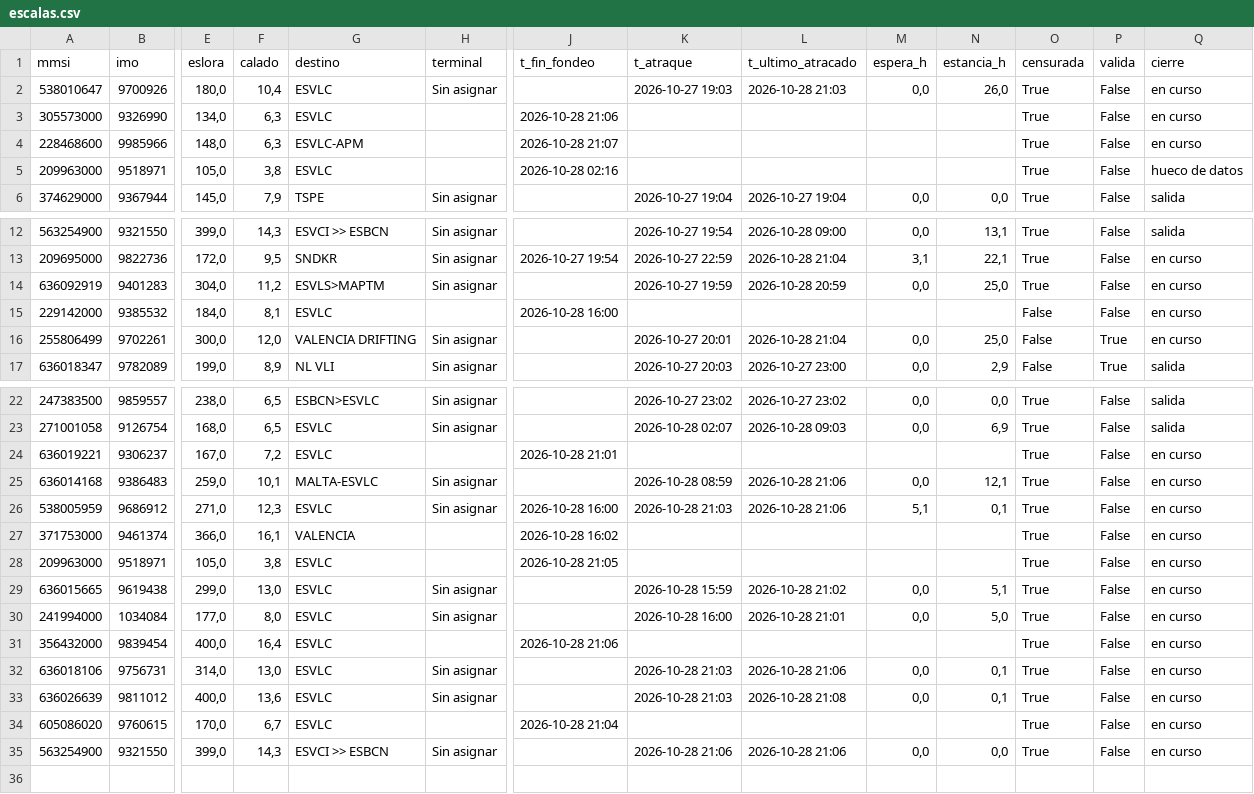
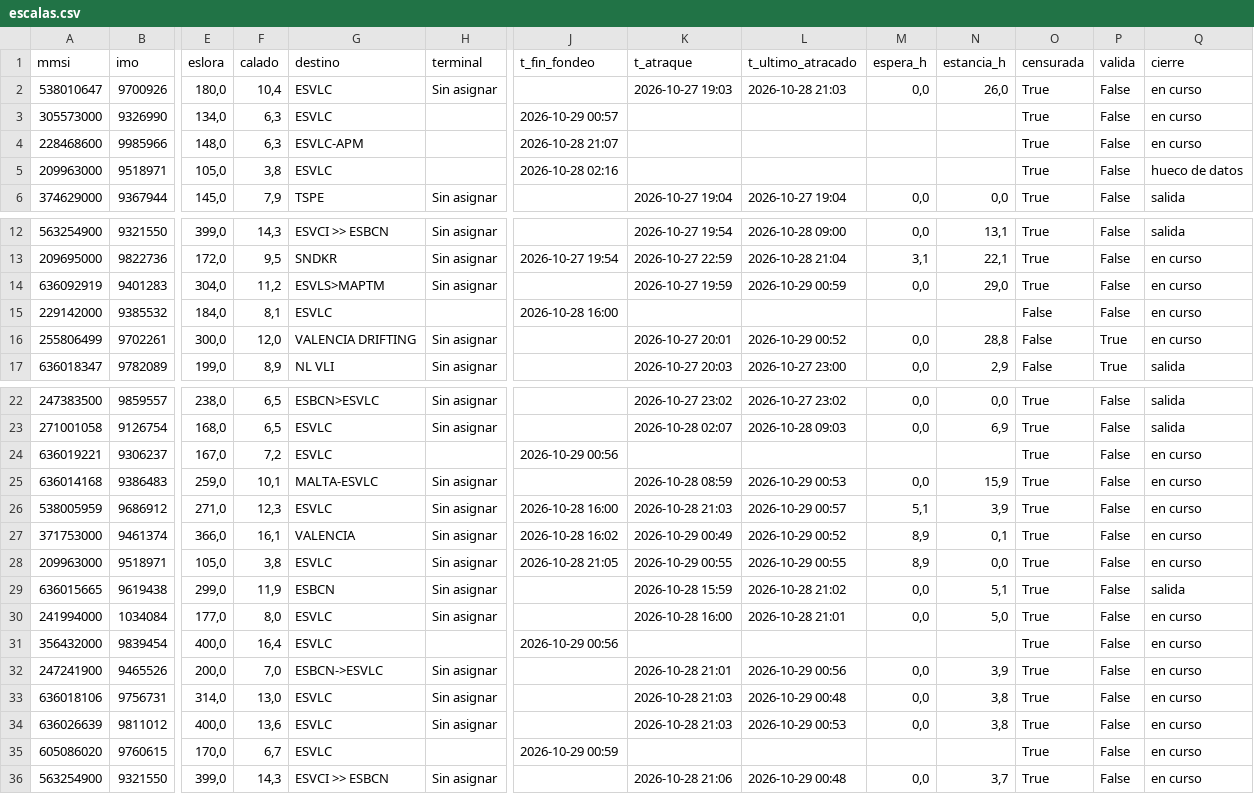
Before and after one commit to prepuccio67/ais-valencia-tfg, a CSV file: salidas/escalas.csv, drawn as a sheet; only a part is shown, gaps mark what is left out; addresses are those after the commit; rows hold the shown columns only; the diff names each change by its address in the sheet, - before the commit and + after, or states it on an @@ line.

```diff
--- a/salidas/escalas.csv
+++ b/salidas/escalas.csv
-J3 (t_fin_fondeo): 2026-10-28 21:06
+J3 (t_fin_fondeo): 2026-10-29 00:57
-L14 (t_ultimo_atracado): 2026-10-28 20:59
+L14 (t_ultimo_atracado): 2026-10-29 00:59
-N14 (estancia_h): 25,0
+N14 (estancia_h): 29,0
-L16 (t_ultimo_atracado): 2026-10-28 21:04
+L16 (t_ultimo_atracado): 2026-10-29 00:52
-N16 (estancia_h): 25,0
+N16 (estancia_h): 28,8
-J24 (t_fin_fondeo): 2026-10-28 21:01
+J24 (t_fin_fondeo): 2026-10-29 00:56
-L25 (t_ultimo_atracado): 2026-10-28 21:06
+L25 (t_ultimo_atracado): 2026-10-29 00:53
-N25 (estancia_h): 12,1
+N25 (estancia_h): 15,9
-L26 (t_ultimo_atracado): 2026-10-28 21:06
+L26 (t_ultimo_atracado): 2026-10-29 00:57
-N26 (estancia_h): 0,1
+N26 (estancia_h): 3,9
-H27:H28 (terminal): (empty)
+H27:H28 (terminal): Sin asignar
-K27 (t_atraque): (empty)
+K27 (t_atraque): 2026-10-29 00:49
-L27 (t_ultimo_atracado): (empty)
+L27 (t_ultimo_atracado): 2026-10-29 00:52
-M27:M28 (espera_h): (empty)
+M27:M28 (espera_h): 8,9
-N27 (estancia_h): (empty)
+N27 (estancia_h): 0,1
-K28 (t_atraque): (empty)
+K28 (t_atraque): 2026-10-29 00:55
-L28 (t_ultimo_atracado): (empty)
+L28 (t_ultimo_atracado): 2026-10-29 00:55
-N28 (estancia_h): (empty)
+N28 (estancia_h): 0,0
-F29 (calado): 13,0
+F29 (calado): 11,9
-G29 (destino): ESVLC
+G29 (destino): ESBCN
-Q29 (cierre): en curso
+Q29 (cierre): salida
-J31 (t_fin_fondeo): 2026-10-28 21:06
+J31 (t_fin_fondeo): 2026-10-29 00:56
+row 32: 247241900 | 9465526 | 200,0 | 7,0 | ESBCN->ESVLC | Sin asignar |  | 2026-10-28 21:01 | 2026-10-29 00:56 | 0,0 | 3,9 | True | False | en curso
-L33 (t_ultimo_atracado): 2026-10-28 21:06
+L33 (t_ultimo_atracado): 2026-10-29 00:48
-N33:N34 (estancia_h): 0,1
+N33:N34 (estancia_h): 3,8
-L34 (t_ultimo_atracado): 2026-10-28 21:08
+L34 (t_ultimo_atracado): 2026-10-29 00:53
-J35 (t_fin_fondeo): 2026-10-28 21:04
+J35 (t_fin_fondeo): 2026-10-29 00:59
-L36 (t_ultimo_atracado): 2026-10-28 21:06
+L36 (t_ultimo_atracado): 2026-10-29 00:48
-N36 (estancia_h): 0,0
+N36 (estancia_h): 3,7
```
Also changed, not shown: salidas/cobertura.csv, 4 other files.
